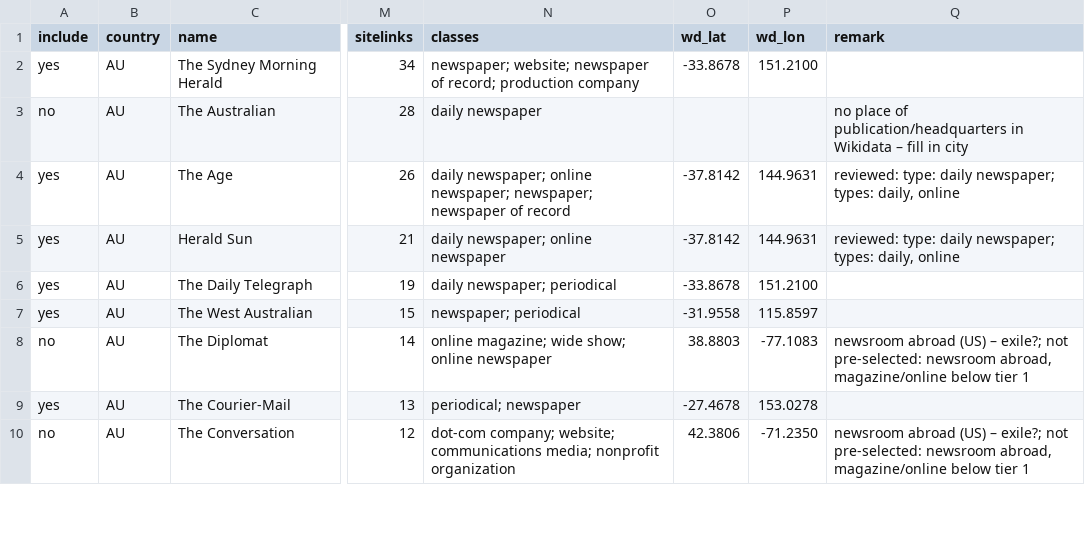
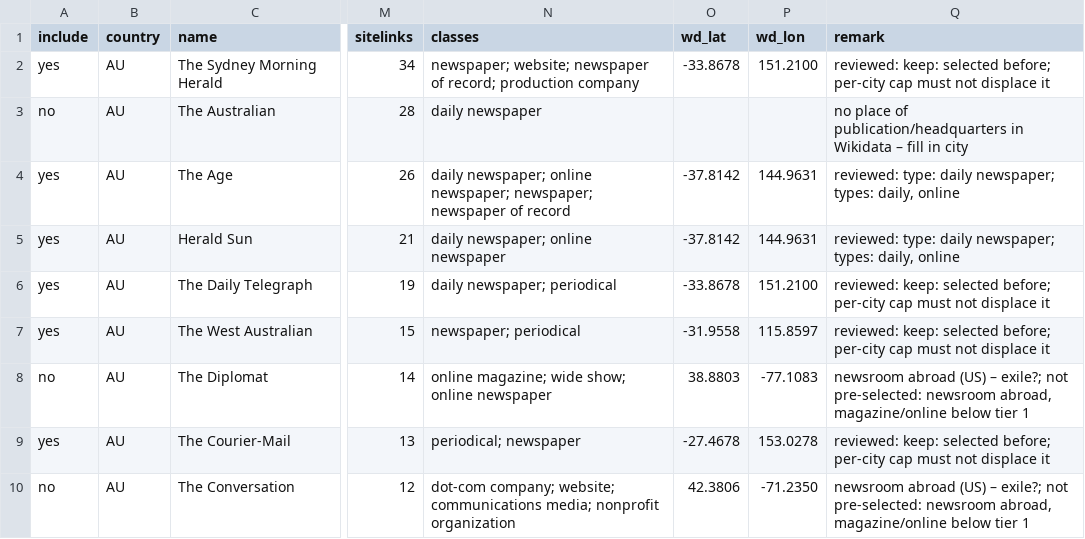
Before and after one commit to visual-dimensions/diurna, a CSV file: data/seed/candidates/AU.csv, drawn as a sheet; only a part is shown, gaps mark what is left out; the diff covers the shown part only; the diff names each change by its address in the sheet, - before the commit and + after, or states it on an @@ line.

```diff
--- a/data/seed/candidates/AU.csv
+++ b/data/seed/candidates/AU.csv
-Q2 (remark): (empty)
+Q2 (remark): reviewed: keep: selected before; per-city cap must not displace it
-Q6:Q7 (remark): (empty)
+Q6:Q7 (remark): reviewed: keep: selected before; per-city cap must not displace it
-Q9 (remark): (empty)
+Q9 (remark): reviewed: keep: selected before; per-city cap must not displace it
```
Also changed, not shown: 25 edited cells elsewhere in this file, data/feed_overrides.csv, data/geocode_report.csv, 17 other files.
